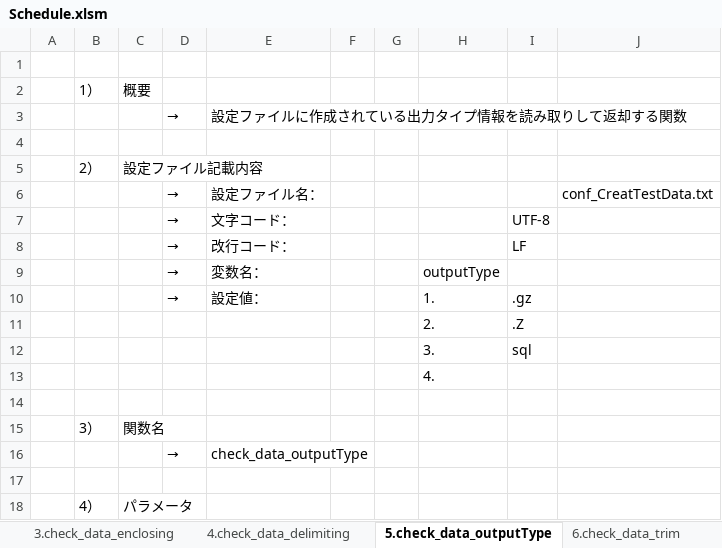
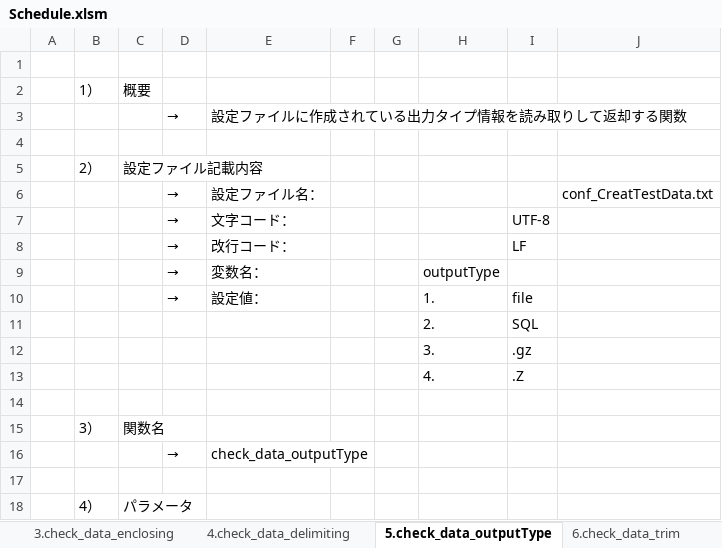
Before and after one commit to DokBak/DokBak.testdata.generator, an Excel workbook: Schedule.xlsm, sheet 5.check_data_outputType, drawn as a sheet; only a part is shown; values as stored, in another font and other column widths than the file's, no borders; removed rows and columns are numbered as before the commit, all else as after; the diff names each change by its address in the sheet, - before the commit and + after, or states it on an @@ line.

Commit message:
UPDATE : CreateTestData.sh, CreateTestData.txt, Schedule.xlsm
ADD,추가,追加
  check_file_encoding
  check_file_newLine
  check_file_enclosing
  check_file_delimiting
  check_data_outputType
  check_data_trim
  check_data_dataType
  check_data_outputName

Update,갱신,更新

Delete,삭제,削除

```diff
--- a/Schedule.xlsm (sheet 5.check_data_outputType)
+++ b/Schedule.xlsm (sheet 5.check_data_outputType)
-I10: .gz
+I10: file
+row 11:  |  |  |  |  |  |  | 2. | SQL
+row 12:  |  |  |  |  |  |  | 3. | .gz
-H13: 2.
+H13: 4.
-row 12:  |  |  |  |  |  |  | 3. | sql
-row 13:  |  |  |  |  |  |  | 4.
```
Also changed, not shown: sheet Gantt Chart, sheet 8.check_data_fileName, sheet 6.check_data_trim, sheet 7.check_data_dataType, sheet 3.check_data_enclosing, sheet 4.check_data_delimiting, 2 more sheets, 2 other files.
